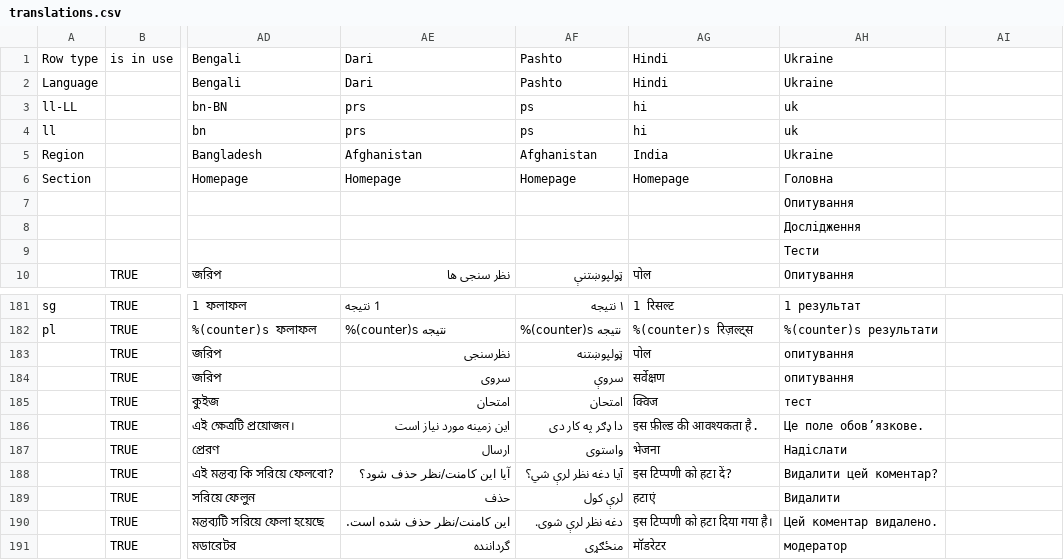
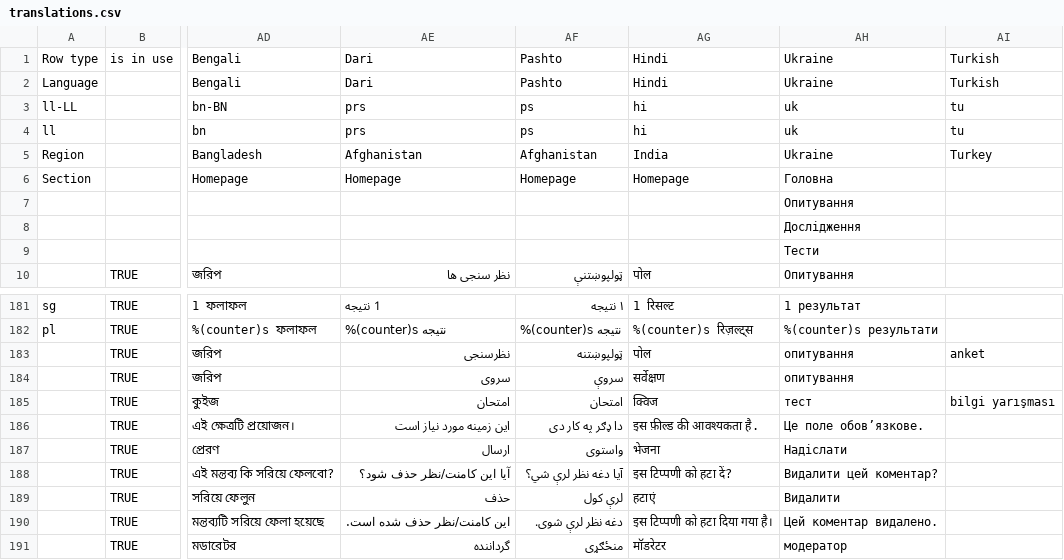
Before and after one commit to unicef/iogt, a CSV file: common/translation_utils/translations.csv, drawn as a sheet; only a part is shown, gaps mark what is left out; the diff names each change by its address in the sheet, - before the commit and + after, or states it on an @@ line.

```diff
--- a/common/translation_utils/translations.csv
+++ b/common/translation_utils/translations.csv
-AI1:AI2: (empty)
+AI1:AI2: Turkish
-AI3:AI4: (empty)
+AI3:AI4: tu
-AI5: (empty)
+AI5: Turkey
-AI183: (empty)
+AI183: anket
-AI185: (empty)
+AI185: bilgi yarışması
```
Also changed, not shown: common/translation_utils/translation_status.csv, 36 other files.
